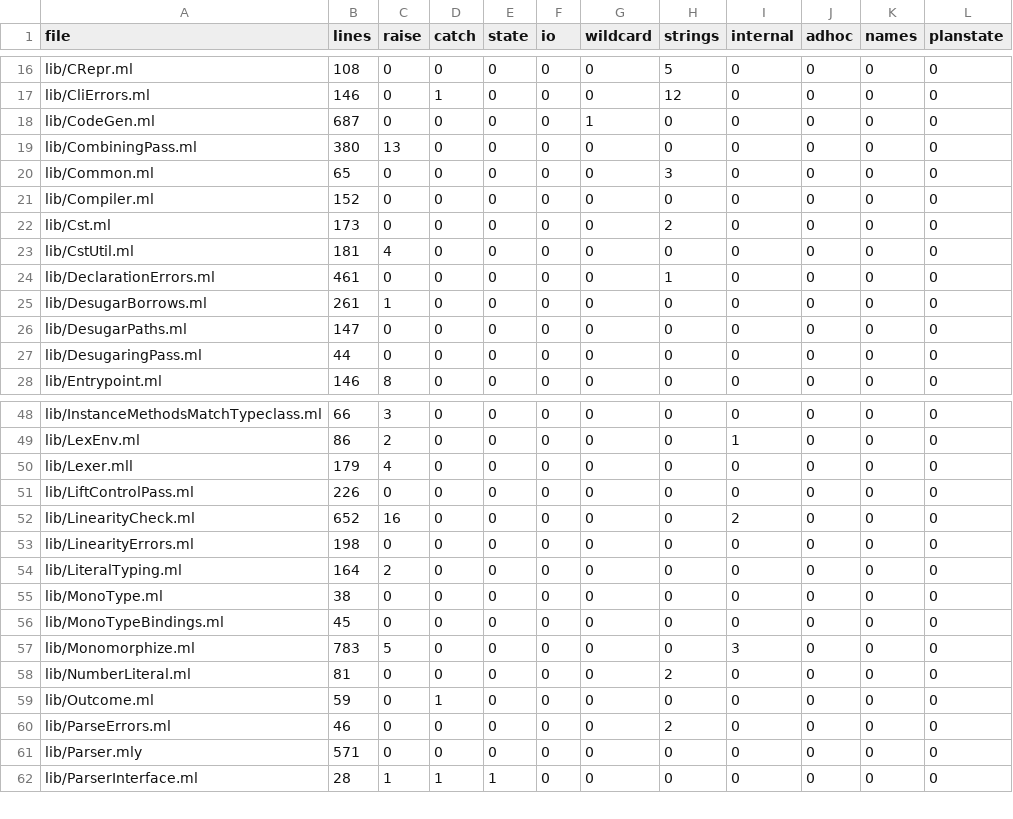
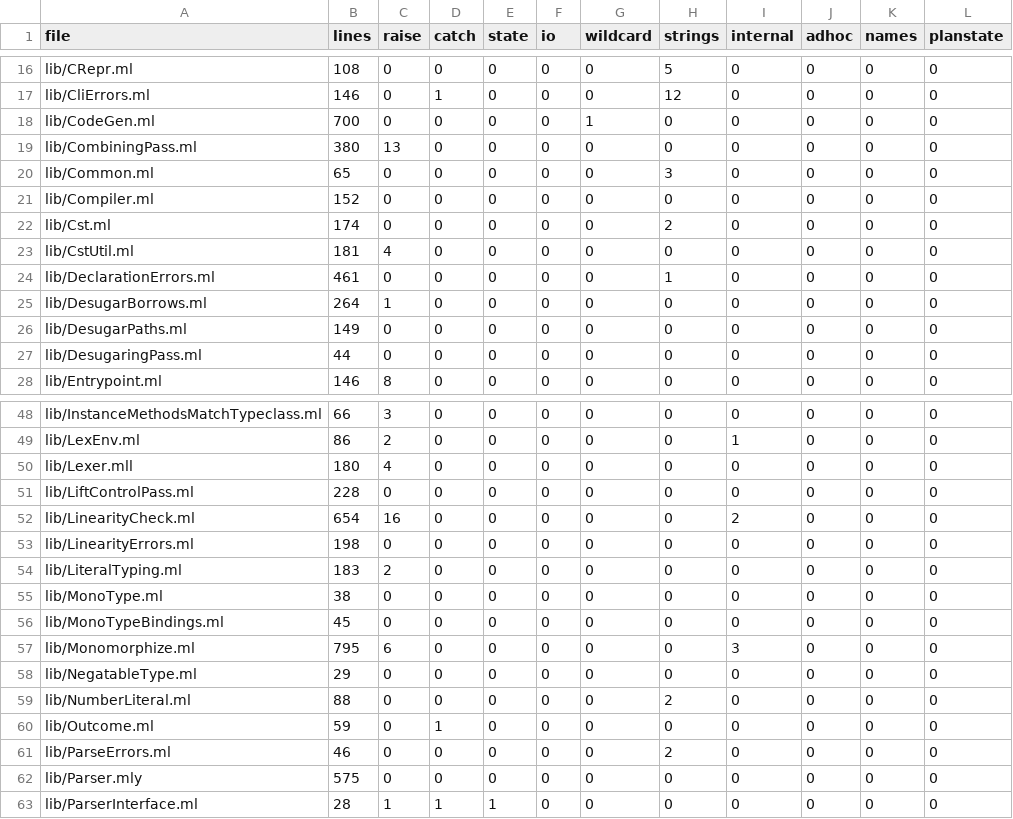
Before and after one commit to seiei-sogen/zustral, a TSV file: tools/refactoring/expected/metrics.tsv, drawn as a sheet; only a part is shown, gaps mark what is left out; the diff covers the shown part only.

```diff
--- a/tools/refactoring/expected/metrics.tsv
+++ b/tools/refactoring/expected/metrics.tsv
@@ -17,3 +17,3 @@ lib/CRepr.ml	108	0	0	0	0	0	5	0	0	0	0
 lib/CliErrors.ml	146	0	1	0	0	0	12	0	0	0	0
-lib/CodeGen.ml	687	0	0	0	0	1	0	0	0	0	0
+lib/CodeGen.ml	700	0	0	0	0	1	0	0	0	0	0
 lib/CombiningPass.ml	380	13	0	0	0	0	0	0	0	0	0
@@ -21,7 +21,7 @@ lib/Common.ml	65	0	0	0	0	0	3	0	0	0	0
 lib/Compiler.ml	152	0	0	0	0	0	0	0	0	0	0
-lib/Cst.ml	173	0	0	0	0	0	2	0	0	0	0
+lib/Cst.ml	174	0	0	0	0	0	2	0	0	0	0
 lib/CstUtil.ml	181	4	0	0	0	0	0	0	0	0	0
 lib/DeclarationErrors.ml	461	0	0	0	0	0	1	0	0	0	0
-lib/DesugarBorrows.ml	261	1	0	0	0	0	0	0	0	0	0
-lib/DesugarPaths.ml	147	0	0	0	0	0	0	0	0	0	0
+lib/DesugarBorrows.ml	264	1	0	0	0	0	0	0	0	0	0
+lib/DesugarPaths.ml	149	0	0	0	0	0	0	0	0	0	0
 lib/DesugaringPass.ml	44	0	0	0	0	0	0	0	0	0	0
@@ -49,14 +49,15 @@ lib/InstanceMethodsMatchTypeclass.ml	66	3	0	0	0	0	0	0	0	0	0
 lib/LexEnv.ml	86	2	0	0	0	0	0	1	0	0	0
-lib/Lexer.mll	179	4	0	0	0	0	0	0	0	0	0
-lib/LiftControlPass.ml	226	0	0	0	0	0	0	0	0	0	0
-lib/LinearityCheck.ml	652	16	0	0	0	0	0	2	0	0	0
+lib/Lexer.mll	180	4	0	0	0	0	0	0	0	0	0
+lib/LiftControlPass.ml	228	0	0	0	0	0	0	0	0	0	0
+lib/LinearityCheck.ml	654	16	0	0	0	0	0	2	0	0	0
 lib/LinearityErrors.ml	198	0	0	0	0	0	0	0	0	0	0
-lib/LiteralTyping.ml	164	2	0	0	0	0	0	0	0	0	0
+lib/LiteralTyping.ml	183	2	0	0	0	0	0	0	0	0	0
 lib/MonoType.ml	38	0	0	0	0	0	0	0	0	0	0
 lib/MonoTypeBindings.ml	45	0	0	0	0	0	0	0	0	0	0
-lib/Monomorphize.ml	783	5	0	0	0	0	0	3	0	0	0
-lib/NumberLiteral.ml	81	0	0	0	0	0	2	0	0	0	0
+lib/Monomorphize.ml	795	6	0	0	0	0	0	3	0	0	0
+lib/NegatableType.ml	29	0	0	0	0	0	0	0	0	0	0
+lib/NumberLiteral.ml	88	0	0	0	0	0	2	0	0	0	0
 lib/Outcome.ml	59	0	1	0	0	0	0	0	0	0	0
 lib/ParseErrors.ml	46	0	0	0	0	0	2	0	0	0	0
-lib/Parser.mly	571	0	0	0	0	0	0	0	0	0	0
+lib/Parser.mly	575	0	0	0	0	0	0	0	0	0	0
 lib/ParserInterface.ml	28	1	1	1	0	0	0	0	0	0	0
```
Also changed, not shown: 8 edited cells elsewhere in this file, 43 other files.
